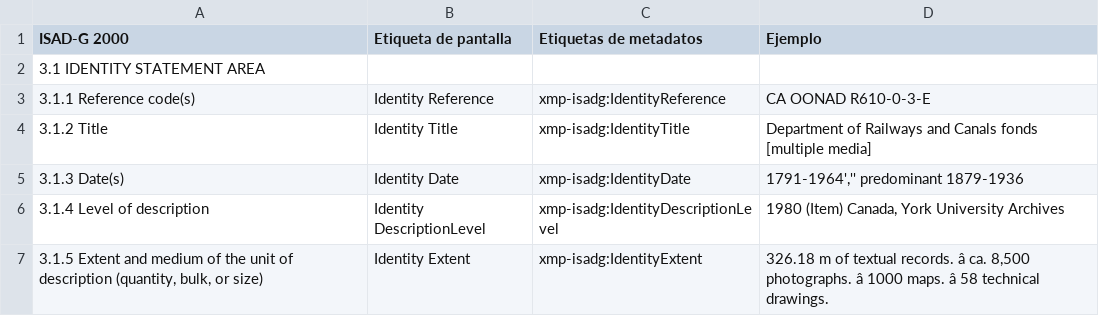
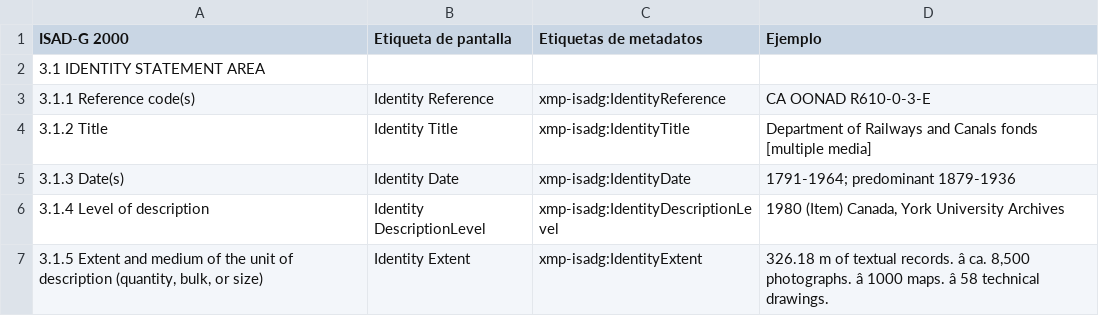
Before and after one commit to MuseosAbiertos/docs.museosabiertos, a CSV file: pages/06.isadg/table.csv, drawn as a sheet; only a part is shown.

```diff
--- a/pages/06.isadg/table.csv
+++ b/pages/06.isadg/table.csv
@@ -4,3 +4,3 @@ ISAD-G 2000,Etiqueta de pantalla,Etiquetas de metadatos,Ejemplo
 3.1.2 Title,Identity Title,xmp-isadg:IdentityTitle,Department of Railways and Canals fonds [multiple media]
-3.1.3 Date(s),Identity Date,xmp-isadg:IdentityDate,"1791-1964','' predominant 1879-1936"
+3.1.3 Date(s),Identity Date,xmp-isadg:IdentityDate,"1791-1964; predominant 1879-1936"
 3.1.4 Level of description,Identity DescriptionLevel,xmp-isadg:IdentityDescriptionLevel,"1980 (Item) Canada, York University Archives"
```
Also changed, not shown: 1 other file.
